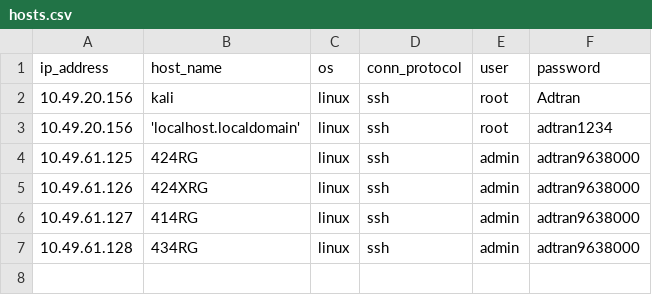
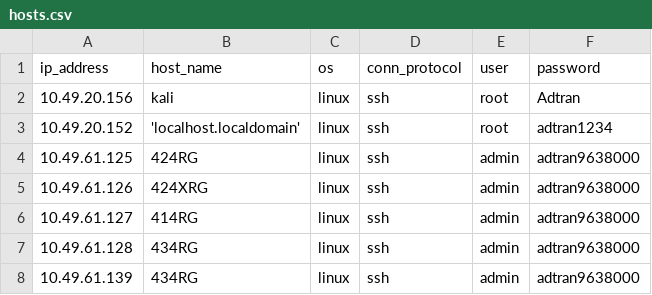
Before and after one commit to pasu-t/myPython, a CSV file: python_ref/csv_operations/hosts.csv, drawn as a sheet.

```diff
--- a/python_ref/csv_operations/hosts.csv
+++ b/python_ref/csv_operations/hosts.csv
@@ -2,3 +2,3 @@ ip_address,host_name,os,conn_protocol,user,password
 10.49.20.156,kali,linux,ssh,root,Adtran
-10.49.20.156,'localhost.localdomain',linux,ssh,root,adtran1234
+10.49.20.152,'localhost.localdomain',linux,ssh,root,adtran1234
 10.49.61.125,424RG,linux,ssh,admin,adtran9638000
@@ -7 +7,2 @@ ip_address,host_name,os,conn_protocol,user,password
 10.49.61.128,434RG,linux,ssh,admin,adtran9638000
+10.49.61.139,434RG,linux,ssh,admin,adtran9638000
```
Also changed, not shown: python_ref/csv_operations/hosts_status.csv, 1 other file.
